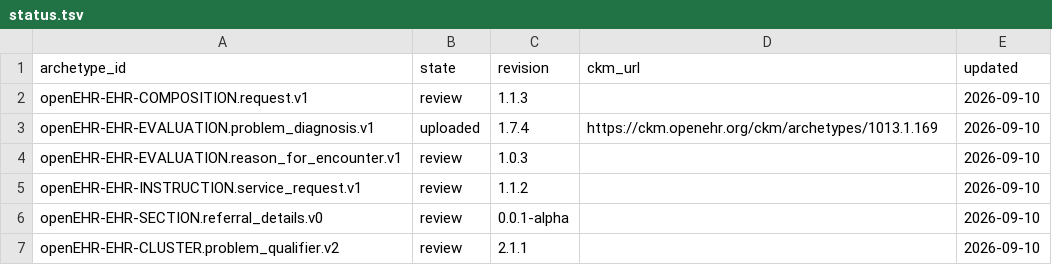
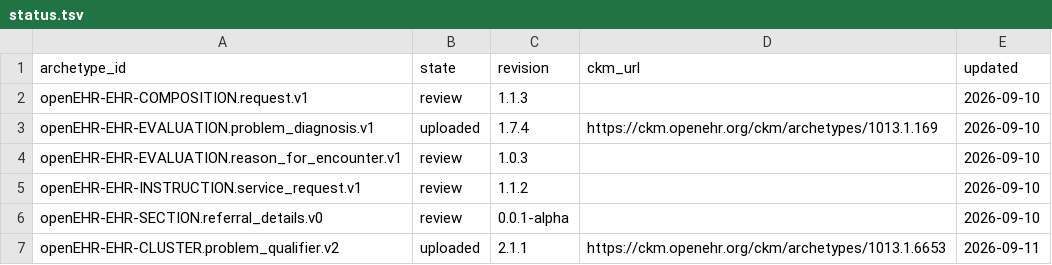
Before and after one commit to skoba/openehr-japanese-translation, a TSV file: status.tsv, drawn as a sheet.

```diff
--- a/status.tsv
+++ b/status.tsv
@@ -6,2 +6,2 @@ openEHR-EHR-INSTRUCTION.service_request.v1	review	1.1.2		2026-09-10
 openEHR-EHR-SECTION.referral_details.v0	review	0.0.1-alpha		2026-09-10
-openEHR-EHR-CLUSTER.problem_qualifier.v2	review	2.1.1		2026-09-10
+openEHR-EHR-CLUSTER.problem_qualifier.v2	uploaded	2.1.1	https://ckm.openehr.org/ckm/archetypes/1013.1.6653	2026-09-11
```
